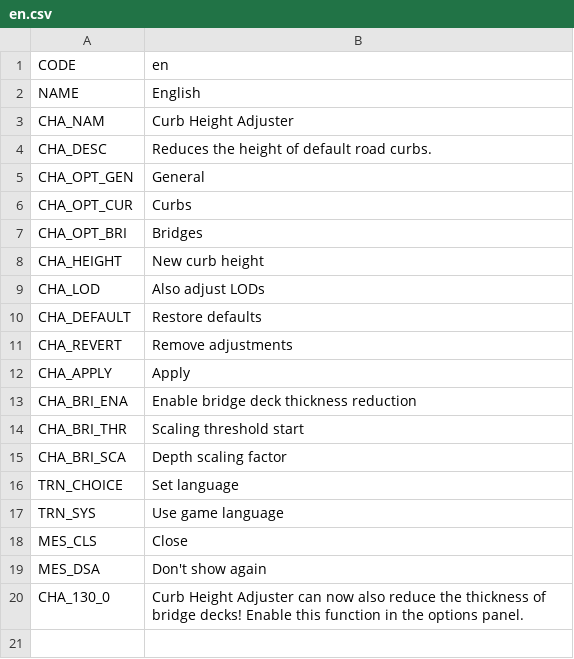
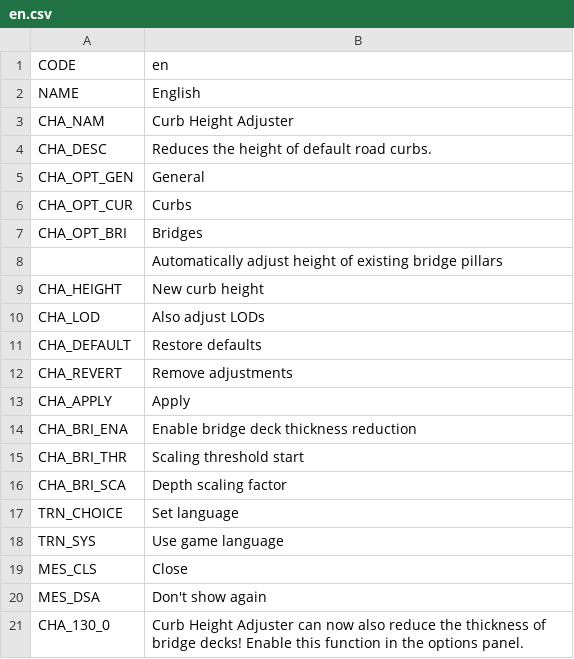
Before and after one commit to algernon-A/CurbHeightAdjuster, a CSV file: Translations/en.csv, drawn as a sheet.

Commit message:
Add bridge pillar height adjustment (existing pillars).

```diff
--- a/Translations/en.csv
+++ b/Translations/en.csv
@@ -7,2 +7,3 @@ CHA_OPT_CUR,Curbs
 CHA_OPT_BRI,Bridges
+,Automatically adjust height of existing bridge pillars
 CHA_HEIGHT,New curb height
```
Also changed, not shown: 5 other files.
